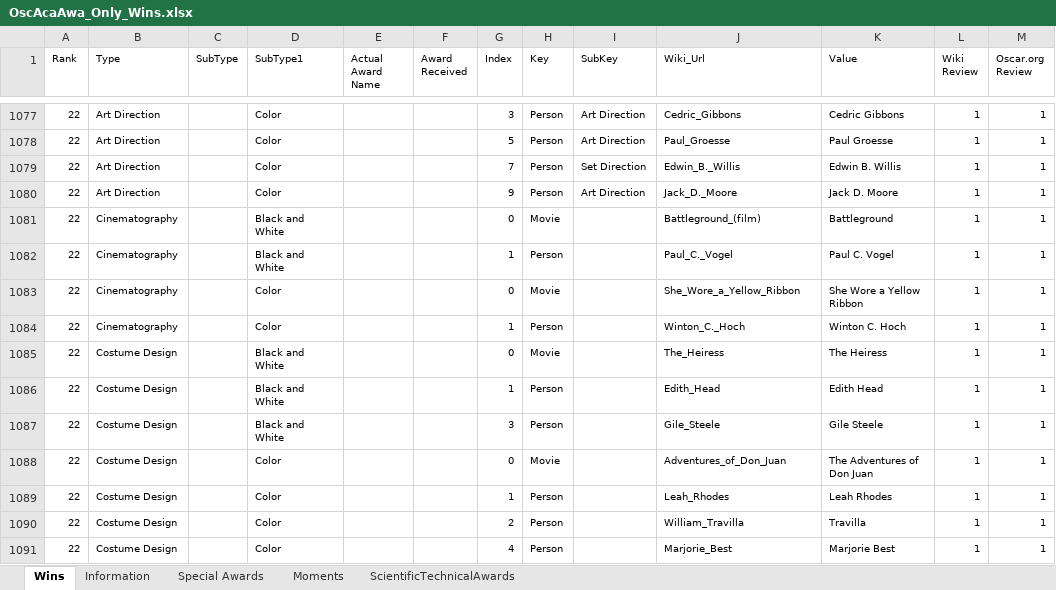
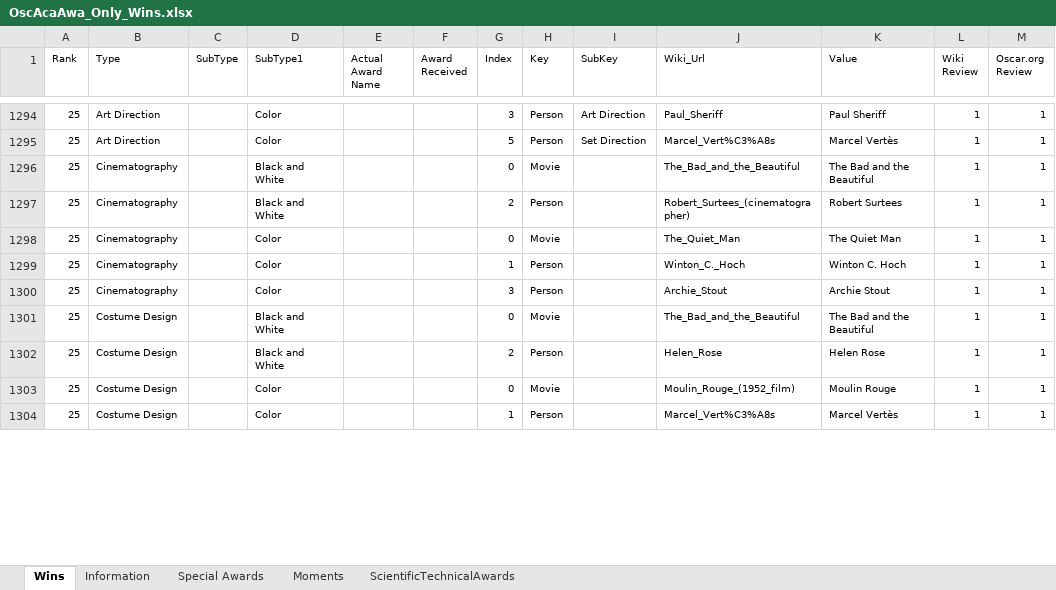
Before and after one commit to sndjones007/online_movies_channel, an Excel workbook: Database/OscAcaAwa_Only_Wins.xlsx, sheet Wins, drawn as a sheet; only a part is shown, gaps mark what is left out; values as stored, in another font and other column widths than the file's, no borders; table styles not drawn; removed rows and columns are numbered as before the commit, all else as after; the diff covers the shown part only; the diff names each change by its address in the sheet, - before the commit and + after, or states it on an @@ line.

```diff
--- a/Database/OscAcaAwa_Only_Wins.xlsx (sheet Wins)
+++ b/Database/OscAcaAwa_Only_Wins.xlsx (sheet Wins)
-A1294:A1295 (Rank): 22
+A1294:A1295 (Rank): 25
-J1294 (Wiki_Url): Cedric_Gibbons
+J1294 (Wiki_Url): Paul_Sheriff
-K1294 (Value): Cedric Gibbons
+K1294 (Value): Paul Sheriff
-I1295 (SubKey): Art Direction
+I1295 (SubKey): Set Direction
-J1295 (Wiki_Url): Paul_Groesse
+J1295 (Wiki_Url): Marcel_Vert%C3%A8s
-K1295 (Value): Paul Groesse
+K1295 (Value): Marcel Vertès
@@ row 1079 hidden: 22 | Art Direction |  | Color |  |  | 7 | Person | Set Direction | Edwin_B._Willis | Edwin B. Willis | 1 | 1 @@
@@ row 1080 hidden: 22 | Art Direction |  | Color |  |  | 9 | Person | Art Direction | Jack_D._Moore | Jack D. Moore | 1 | 1 @@
-A1296:A1299 (Rank): 22
+A1296:A1299 (Rank): 25
-J1296 (Wiki_Url): Battleground_(film)
+J1296 (Wiki_Url): The_Bad_and_the_Beautiful
-K1296 (Value): Battleground
+K1296 (Value): The Bad and the Beautiful
-G1297 (Index): 1
+G1297 (Index): 2
-J1297 (Wiki_Url): Paul_C._Vogel
+J1297 (Wiki_Url): Robert_Surtees_(cinematographer)
-K1297 (Value): Paul C. Vogel
+K1297 (Value): Robert Surtees
-J1298 (Wiki_Url): She_Wore_a_Yellow_Ribbon
+J1298 (Wiki_Url): The_Quiet_Man
-K1298 (Value): She Wore a Yellow Ribbon
+K1298 (Value): The Quiet Man
+row 1300: 25 | Cinematography |  | Color |  |  | 3 | Person |  | Archie_Stout | Archie Stout | 1 | 1
-A1301 (Rank): 22
+A1301 (Rank): 25
-J1301 (Wiki_Url): The_Heiress
+J1301 (Wiki_Url): The_Bad_and_the_Beautiful
-K1301 (Value): The Heiress
+K1301 (Value): The Bad and the Beautiful
@@ row 1086 hidden: 22 | Costume Design |  | Black and White |  |  | 1 | Person |  | Edith_Head | Edith Head | 1 | 1 @@
-A1302:A1304 (Rank): 22
+A1302:A1304 (Rank): 25
-G1302 (Index): 3
+G1302 (Index): 2
-J1302 (Wiki_Url): Gile_Steele
+J1302 (Wiki_Url): Helen_Rose
-K1302 (Value): Gile Steele
+K1302 (Value): Helen Rose
-J1303 (Wiki_Url): Adventures_of_Don_Juan
+J1303 (Wiki_Url): Moulin_Rouge_(1952_film)
-K1303 (Value): The Adventures of Don Juan
+K1303 (Value): Moulin Rouge
-J1304 (Wiki_Url): Leah_Rhodes
+J1304 (Wiki_Url): Marcel_Vert%C3%A8s
-K1304 (Value): Leah Rhodes
+K1304 (Value): Marcel Vertès
@@ row 1090 hidden: 22 | Costume Design |  | Color |  |  | 2 | Person |  | William_Travilla | Travilla | 1 | 1 @@
@@ row 1091 hidden: 22 | Costume Design |  | Color |  |  | 4 | Person |  | Marjorie_Best | Marjorie Best | 1 | 1 @@
```
Also changed, not shown: 11 added rows, 12 hidden or unhidden rows, 141 edited cells and cell formats elsewhere in this sheet, sheet Special Awards, hidden cells.
